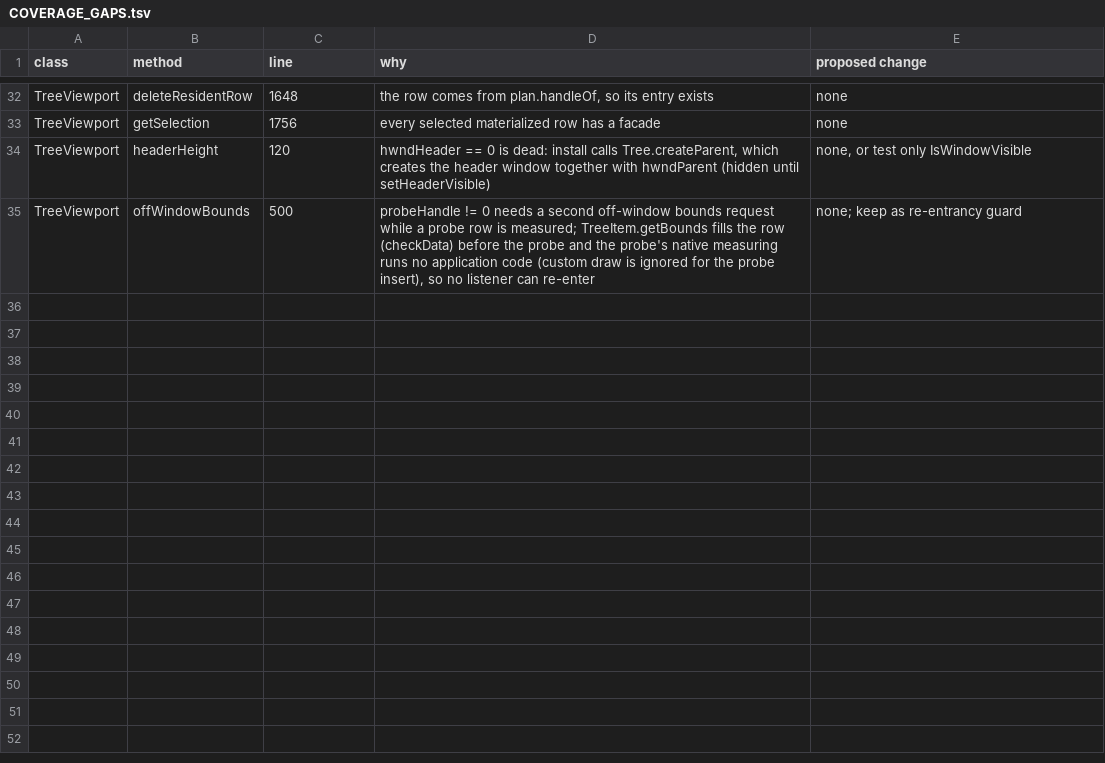
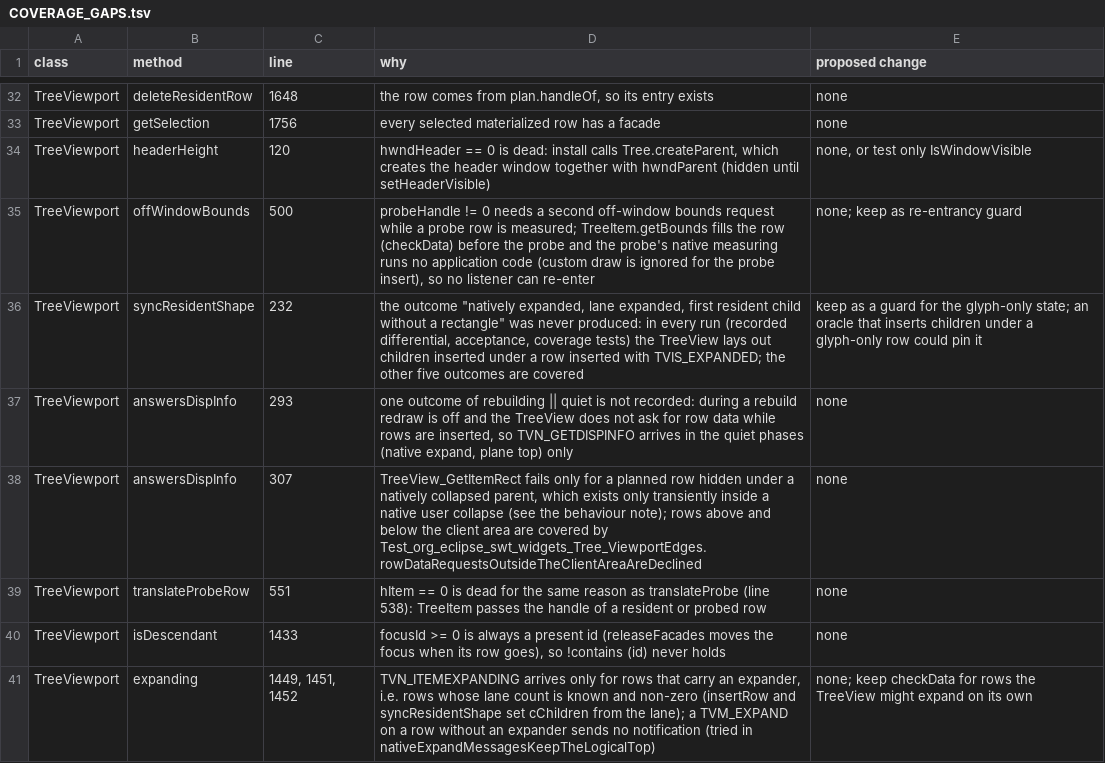
Before and after one commit to eclipse-platform/eclipse.platform.swt, a TSV file: docs/m3/tree-viewport/COVERAGE_GAPS.tsv, drawn as a sheet; only a part is shown, gaps mark what is left out; the diff covers the shown part only; the diff names each change by its address in the sheet, - before the commit and + after, or states it on an @@ line.

Commit message:
WIP checkpoint (interval sweep)

```diff
--- a/docs/m3/tree-viewport/COVERAGE_GAPS.tsv
+++ b/docs/m3/tree-viewport/COVERAGE_GAPS.tsv
+row 36: TreeViewport | syncResidentShape | 232 | the outcome "natively expanded, lane expanded, first resident child without a rectangle" was never produced: in every run (recorded differential, acceptance, coverage tests) the TreeView lays out children inserted under a row inserted with TVIS_EXPANDED; the other five outcomes are covered | keep as a guard for the glyph-only state; an oracle that inserts children under a glyph-only row could pin it
+row 37: TreeViewport | answersDispInfo | 293 | one outcome of rebuilding || quiet is not recorded: during a rebuild redraw is off and the TreeView does not ask for row data while rows are inserted, so TVN_GETDISPINFO arrives in the quiet phases (native expand, plane top) only | none
+row 38: TreeViewport | answersDispInfo | 307 | TreeView_GetItemRect fails only for a planned row hidden under a natively collapsed parent, which exists only transiently inside a native user collapse (see the behaviour note); rows above and below the client area are covered by Test_org_eclipse_swt_widgets_Tree_ViewportEdges.rowDataRequestsOutsideTheClientAreaAreDeclined | none
+row 39: TreeViewport | translateProbeRow | 551 | hItem == 0 is dead for the same reason as translateProbe (line 538): TreeItem passes the handle of a resident or probed row | none
+row 40: TreeViewport | isDescendant | 1433 | focusId >= 0 is always a present id (releaseFacades moves the focus when its row goes), so !contains (id) never holds | none
+row 41: TreeViewport | expanding | 1449, 1451, 1452 | TVN_ITEMEXPANDING arrives only for rows that carry an expander, i.e. rows whose lane count is known and non-zero (insertRow and syncResidentShape set cChildren from the lane); a TVM_EXPAND on a row without an expander sends no notification (tried in nativeExpandMessagesKeepTheLogicalTop) | none; keep checkData for rows the TreeView might expand on its own
```
Also changed, not shown: 6 added rows and 2 edited cells elsewhere in this file, 1 other file.
